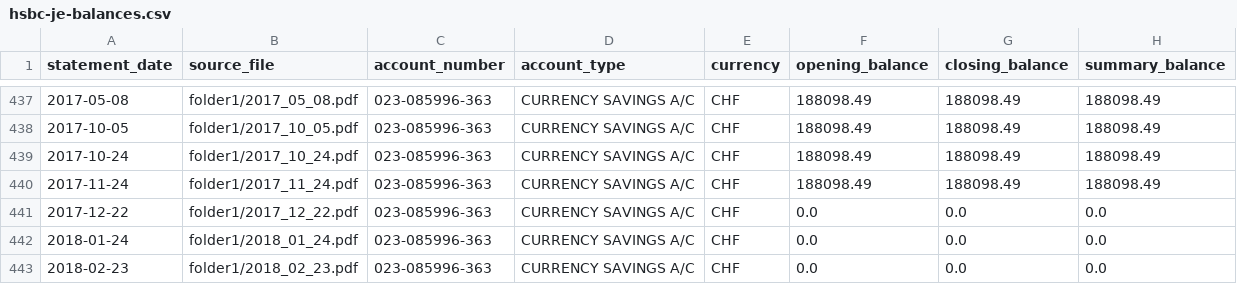
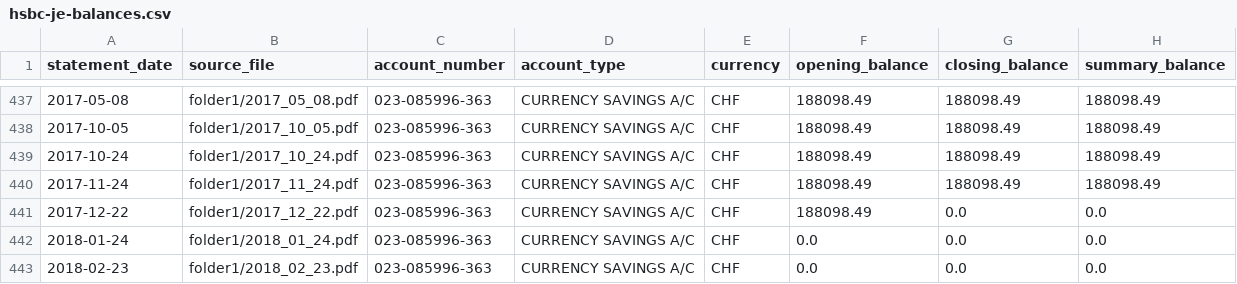
Before and after one commit to adam-marash/fin-mgmt, a CSV file: data/hsbc-je-balances.csv, drawn as a sheet; only a part is shown, gaps mark what is left out.

```diff
--- a/data/hsbc-je-balances.csv
+++ b/data/hsbc-je-balances.csv
@@ -440,3 +440,3 @@ statement_date,source_file,account_number,account_type,currency,opening_balance,
 2017-11-24,folder1/2017_11_24.pdf,023-085996-363,CURRENCY SAVINGS A/C,CHF,188098.49,188098.49,188098.49
-2017-12-22,folder1/2017_12_22.pdf,023-085996-363,CURRENCY SAVINGS A/C,CHF,0.0,0.0,0.0
+2017-12-22,folder1/2017_12_22.pdf,023-085996-363,CURRENCY SAVINGS A/C,CHF,188098.49,0.0,0.0
 2018-01-24,folder1/2018_01_24.pdf,023-085996-363,CURRENCY SAVINGS A/C,CHF,0.0,0.0,0.0
```
Also changed, not shown: data/hsbc-je-statements.csv, 1 other file.
